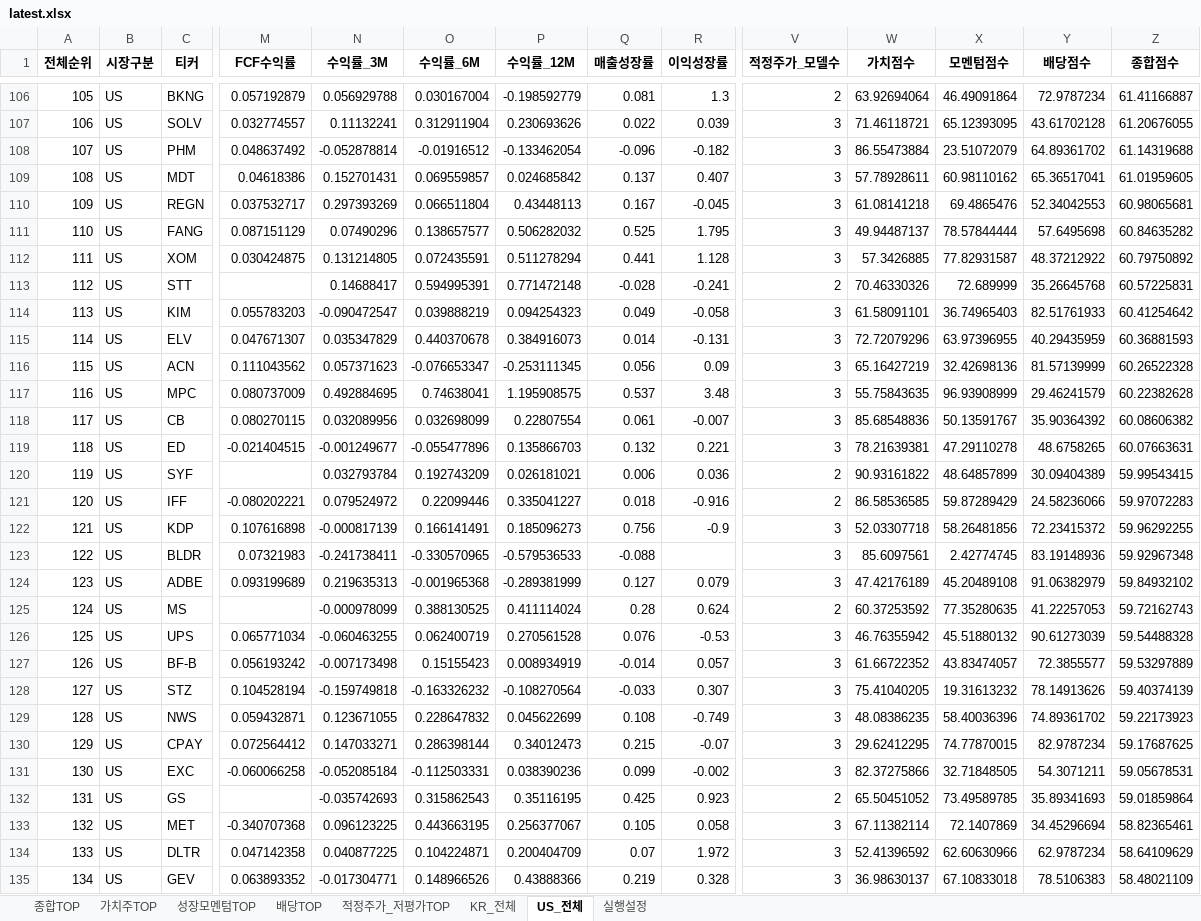
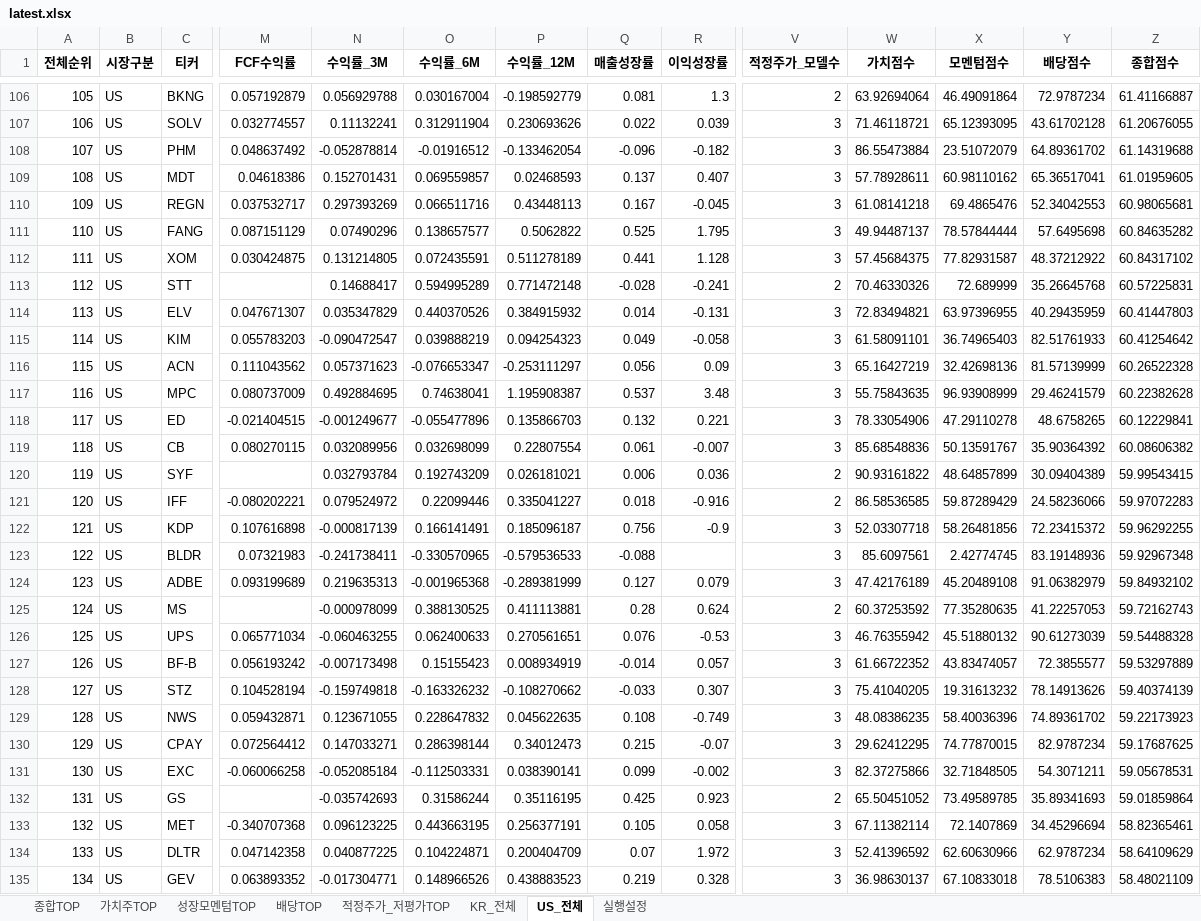
Before and after one commit to cskono1csm/stock-scanner, an Excel workbook: docs/reports/latest.xlsx, sheet US_전체, drawn as a sheet; only a part is shown, gaps mark what is left out; values as stored, in another font and other column widths than the file's, no borders; removed rows and columns are numbered as before the commit, all else as after; rows hold the shown columns only; the diff covers the shown part only; the diff names each change by its address in the sheet, - before the commit and + after, or states it on an @@ line.

```diff
--- a/docs/reports/latest.xlsx (sheet US_전체)
+++ b/docs/reports/latest.xlsx (sheet US_전체)
-P109 (수익률_12M): 0.024685842
+P109 (수익률_12M): 0.02468593
-O110 (수익률_6M): 0.066511804
+O110 (수익률_6M): 0.066511716
-P111 (수익률_12M): 0.506282032
+P111 (수익률_12M): 0.5062822
-P112 (수익률_12M): 0.511278294
+P112 (수익률_12M): 0.511278189
-W112 (가치점수): 57.3426885
+W112 (가치점수): 57.45684375
-Z112 (종합점수): 60.79750892
+Z112 (종합점수): 60.84317102
-O113 (수익률_6M): 0.594995391
+O113 (수익률_6M): 0.594995289
+row 114: 113 | US | ELV | 0.047671307 | 0.035347829 | 0.440370526 | 0.384915932 | 0.014 | -0.131 | 3 | 72.83494821 | 63.97396955 | 40.29435959 | 60.41447803
-A115 (전체순위): 113
+A115 (전체순위): 114
-row 115: 114 | US | ELV | 0.047671307 | 0.035347829 | 0.440370678 | 0.384916073 | 0.014 | -0.131 | 3 | 72.72079296 | 63.97396955 | 40.29435959 | 60.36881593
-P116 (수익률_12M): -0.253111345
+P116 (수익률_12M): -0.253111297
-P117 (수익률_12M): 1.195908575
+P117 (수익률_12M): 1.195908387
+row 118: 117 | US | ED | -0.021404515 | -0.001249677 | -0.055477896 | 0.135866703 | 0.132 | 0.221 | 3 | 78.33054906 | 47.29110278 | 48.6758265 | 60.12229841
-A119 (전체순위): 117
+A119 (전체순위): 118
-row 119: 118 | US | ED | -0.021404515 | -0.001249677 | -0.055477896 | 0.135866703 | 0.132 | 0.221 | 3 | 78.21639381 | 47.29110278 | 48.6758265 | 60.07663631
-P122 (수익률_12M): 0.185096273
+P122 (수익률_12M): 0.185096187
-P125 (수익률_12M): 0.411114024
+P125 (수익률_12M): 0.411113881
-O126 (수익률_6M): 0.062400719
+O126 (수익률_6M): 0.062400633
-P126 (수익률_12M): 0.270561528
+P126 (수익률_12M): 0.270561651
-P128 (수익률_12M): -0.108270564
+P128 (수익률_12M): -0.108270662
-P129 (수익률_12M): 0.045622699
+P129 (수익률_12M): 0.045622635
-P131 (수익률_12M): 0.038390236
+P131 (수익률_12M): 0.038390141
-O132 (수익률_6M): 0.315862543
+O132 (수익률_6M): 0.31586244
-P133 (수익률_12M): 0.256377067
+P133 (수익률_12M): 0.256377191
-P135 (수익률_12M): 0.43888366
+P135 (수익률_12M): 0.438883523
```
Also changed, not shown: 18 added rows, 18 removed rows and 299 edited cells elsewhere in this sheet, sheet KR_전체, sheet 성장모멘텀TOP, sheet 종합TOP, sheet 가치주TOP, sheet 적정주가_저평가TOP, sheet 배당TOP, 1 more sheet, 1 other file.
